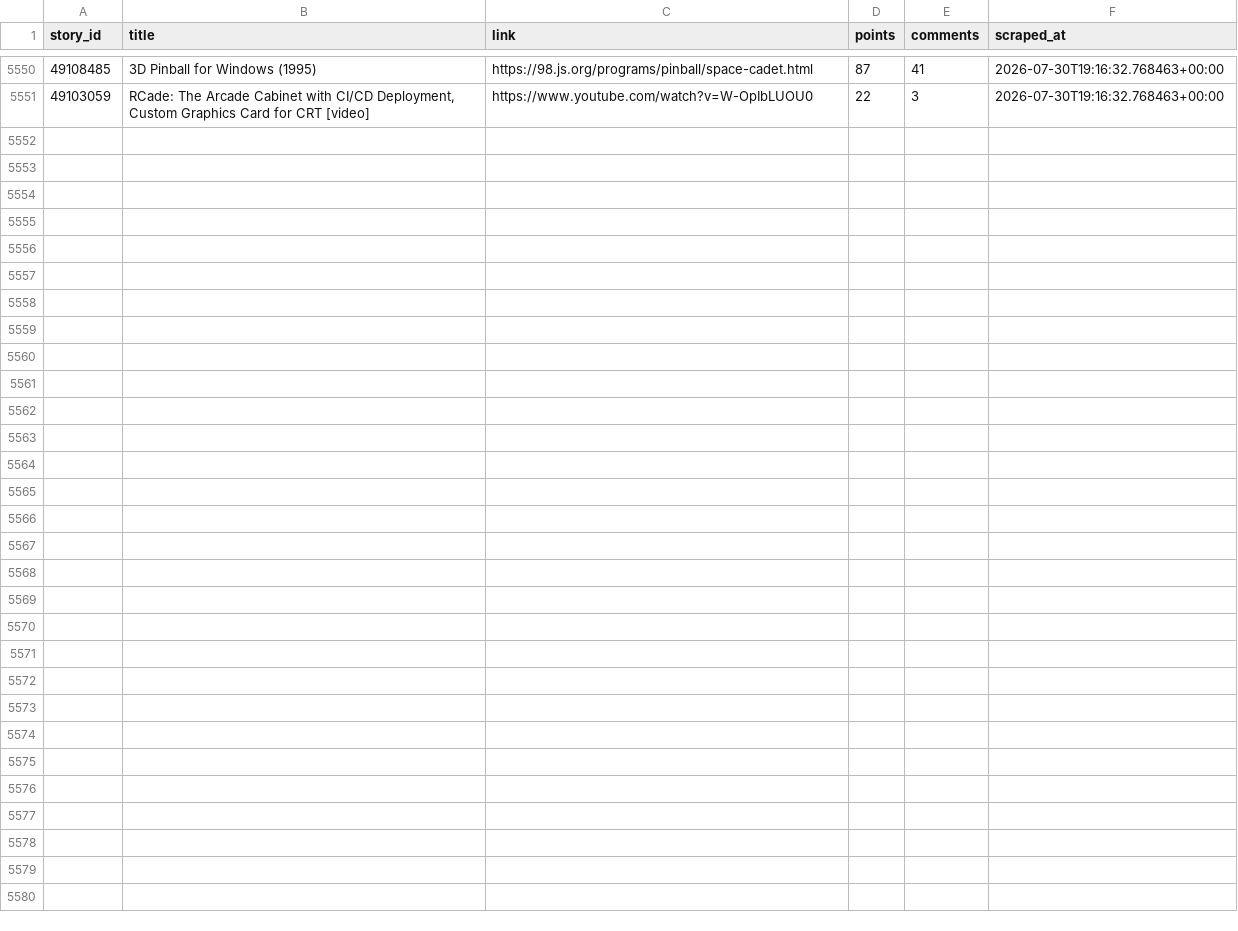
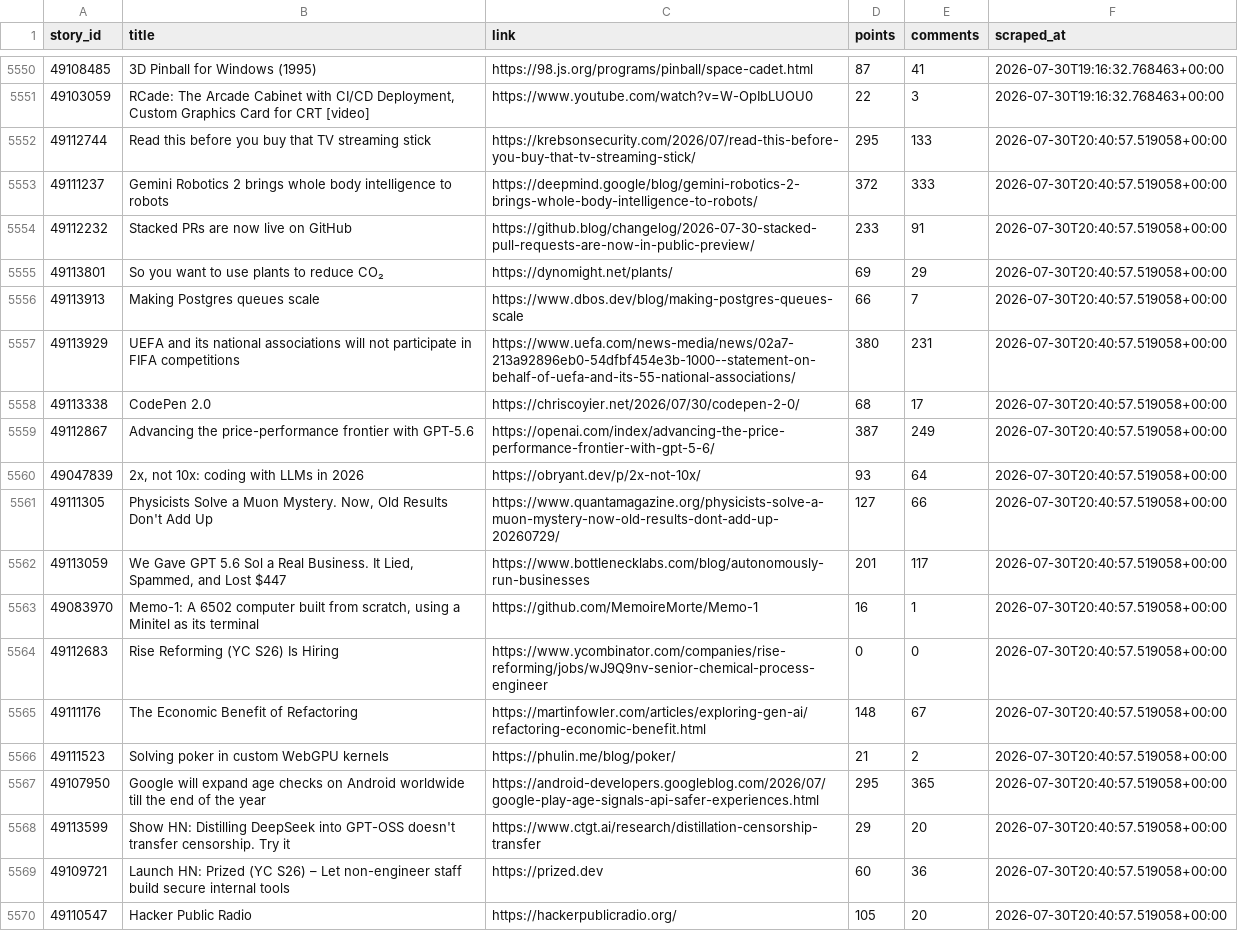
Before and after one commit to Gkaushik273/hn-trend-tracker, a CSV file: data/hn_snapshots.csv, drawn as a sheet; only a part is shown, gaps mark what is left out; the diff covers the shown part only; the diff names each change by its address in the sheet, - before the commit and + after, or states it on an @@ line.

Commit message:
Automated scrape Thu Jul 30 20:40:57 UTC 2026

```diff
--- a/data/hn_snapshots.csv
+++ b/data/hn_snapshots.csv
+row 5552: 49112744 | Read this before you buy that TV streaming stick | https://krebsonsecurity.com/2026/07/read-this-before-you-buy-that-tv-streaming-stick/ | 295 | 133 | 2026-07-30T20:40:57.519058+00:00
+row 5553: 49111237 | Gemini Robotics 2 brings whole body intelligence to robots | https://deepmind.google/blog/gemini-robotics-2-brings-whole-body-intelligence-to-robots/ | 372 | 333 | 2026-07-30T20:40:57.519058+00:00
+row 5554: 49112232 | Stacked PRs are now live on GitHub | https://github.blog/changelog/2026-07-30-stacked-pull-requests-are-now-in-public-preview/ | 233 | 91 | 2026-07-30T20:40:57.519058+00:00
+row 5555: 49113801 | So you want to use plants to reduce CO₂ | https://dynomight.net/plants/ | 69 | 29 | 2026-07-30T20:40:57.519058+00:00
+row 5556: 49113913 | Making Postgres queues scale | https://www.dbos.dev/blog/making-postgres-queues-scale | 66 | 7 | 2026-07-30T20:40:57.519058+00:00
+row 5557: 49113929 | UEFA and its national associations will not participate in FIFA competitions | https://www.uefa.com/news-media/news/02a7-213a92896eb0-54dfbf454e3b-1000--statement-on-behalf-of-uefa-and-its-55-national-associations/ | 380 | 231 | 2026-07-30T20:40:57.519058+00:00
+row 5558: 49113338 | CodePen 2.0 | https://chriscoyier.net/2026/07/30/codepen-2-0/ | 68 | 17 | 2026-07-30T20:40:57.519058+00:00
+row 5559: 49112867 | Advancing the price-performance frontier with GPT‑5.6 | https://openai.com/index/advancing-the-price-performance-frontier-with-gpt-5-6/ | 387 | 249 | 2026-07-30T20:40:57.519058+00:00
+row 5560: 49047839 | 2x, not 10x: coding with LLMs in 2026 | https://obryant.dev/p/2x-not-10x/ | 93 | 64 | 2026-07-30T20:40:57.519058+00:00
+row 5561: 49111305 | Physicists Solve a Muon Mystery. Now, Old Results Don't Add Up | https://www.quantamagazine.org/physicists-solve-a-muon-mystery-now-old-results-dont-add-up-20260729/ | 127 | 66 | 2026-07-30T20:40:57.519058+00:00
+row 5562: 49113059 | We Gave GPT 5.6 Sol a Real Business. It Lied, Spammed, and Lost $447 | https://www.bottlenecklabs.com/blog/autonomously-run-businesses | 201 | 117 | 2026-07-30T20:40:57.519058+00:00
+row 5563: 49083970 | Memo-1: A 6502 computer built from scratch, using a Minitel as its terminal | https://github.com/MemoireMorte/Memo-1 | 16 | 1 | 2026-07-30T20:40:57.519058+00:00
+row 5564: 49112683 | Rise Reforming (YC S26) Is Hiring | https://www.ycombinator.com/companies/rise-reforming/jobs/wJ9Q9nv-senior-chemical-process-engineer | 0 | 0 | 2026-07-30T20:40:57.519058+00:00
+row 5565: 49111176 | The Economic Benefit of Refactoring | https://martinfowler.com/articles/exploring-gen-ai/refactoring-economic-benefit.html | 148 | 67 | 2026-07-30T20:40:57.519058+00:00
+row 5566: 49111523 | Solving poker in custom WebGPU kernels | https://phulin.me/blog/poker/ | 21 | 2 | 2026-07-30T20:40:57.519058+00:00
+row 5567: 49107950 | Google will expand age checks on Android worldwide till the end of the year | https://android-developers.googleblog.com/2026/07/google-play-age-signals-api-safer-experiences.html | 295 | 365 | 2026-07-30T20:40:57.519058+00:00
+row 5568: 49113599 | Show HN: Distilling DeepSeek into GPT-OSS doesn't transfer censorship. Try it | https://www.ctgt.ai/research/distillation-censorship-transfer | 29 | 20 | 2026-07-30T20:40:57.519058+00:00
+row 5569: 49109721 | Launch HN: Prized (YC S26) – Let non-engineer staff build secure internal tools | https://prized.dev | 60 | 36 | 2026-07-30T20:40:57.519058+00:00
+row 5570: 49110547 | Hacker Public Radio | https://hackerpublicradio.org/ | 105 | 20 | 2026-07-30T20:40:57.519058+00:00
```
Also changed, not shown: 11 added rows elsewhere in this file.
